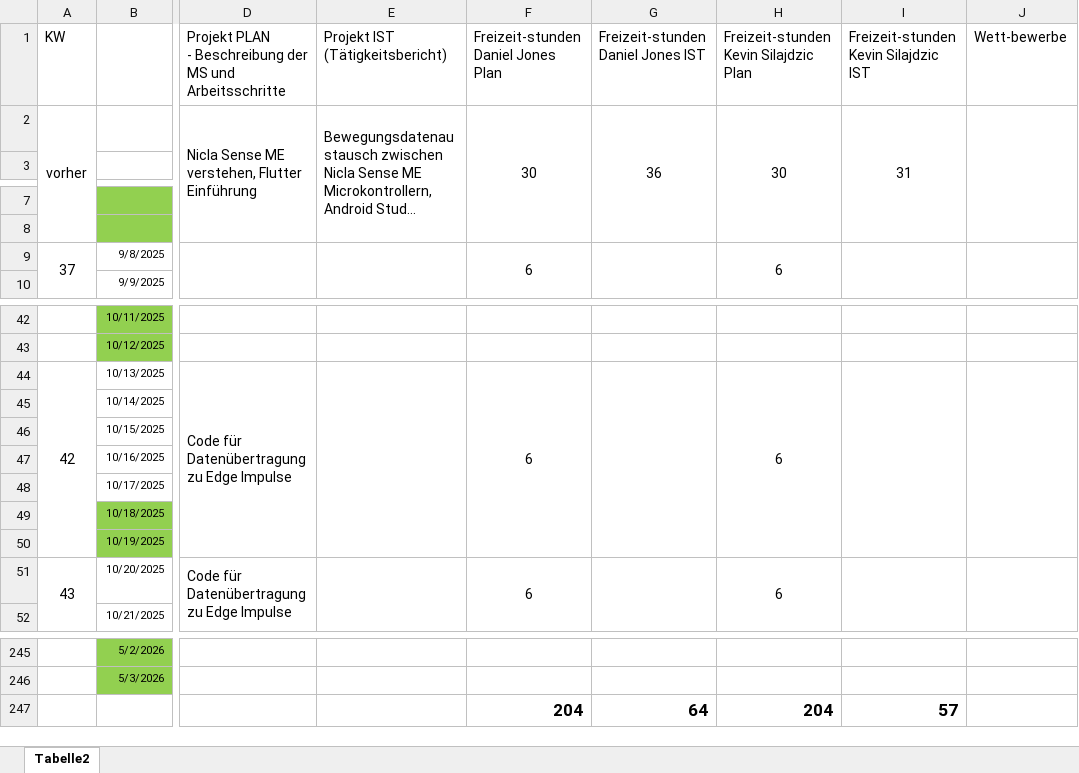
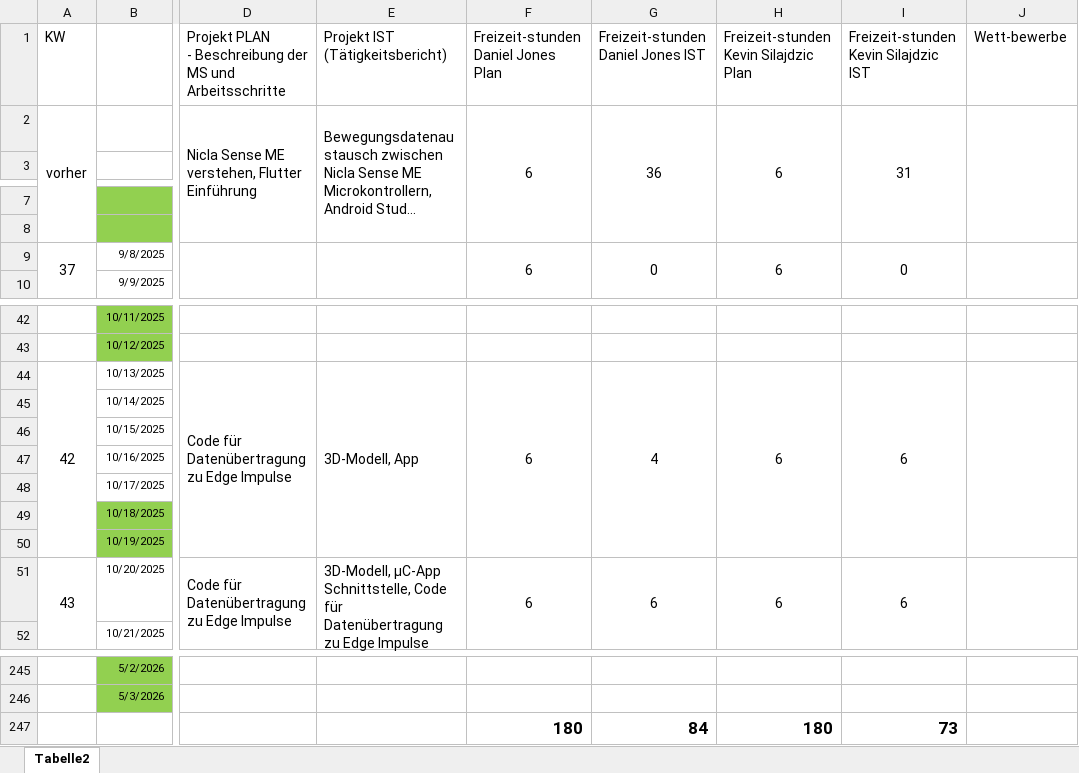
Before and after one commit to JonesyPi/FormerGlove, an Excel workbook: 25_26_Jahresplanung_Schule.xlsx, sheet Tabelle2, drawn as a sheet; only a part is shown, gaps mark what is left out; long unchanged cells end in …; values as stored, in another font and other column widths than the file's, no borders; removed rows and columns are numbered as before the commit, all else as after; rows hold the shown columns only; the diff covers the shown part only; the diff names each change by its address in the sheet, - before the commit and + after, or states it on an @@ line.

Commit message:
AppTest & FetchData Update

```diff
--- a/25_26_Jahresplanung_Schule.xlsx (sheet Tabelle2)
+++ b/25_26_Jahresplanung_Schule.xlsx (sheet Tabelle2)
-F2: 30
+F2: 6
-H2: 30
+H2: 6
-G9: (empty)
+G9: 0
-I9: (empty)
+I9: 0
-E44 (Projekt IST (Tätigkeitsbericht)): (empty)
+E44 (Projekt IST (Tätigkeitsbericht)): 3D-Modell, App
-G44: (empty)
+G44: 4
-I44: (empty)
+I44: 6
-E51 (Projekt IST (Tätigkeitsbericht)): (empty)
+E51 (Projekt IST (Tätigkeitsbericht)): 3D-Modell, µC-App Schnittstelle, Code für Datenübertragung zu Edge Impulse
-G51: (empty)
+G51: 6
-I51: (empty)
+I51: 6
-row 247:  |  |  |  | 204 | 64 | 204 | 57
+row 247:  |  |  |  | 180 | 84 | 180 | 73
```
Also changed, not shown: 3 edited cells elsewhere in this sheet, 21 other files.
